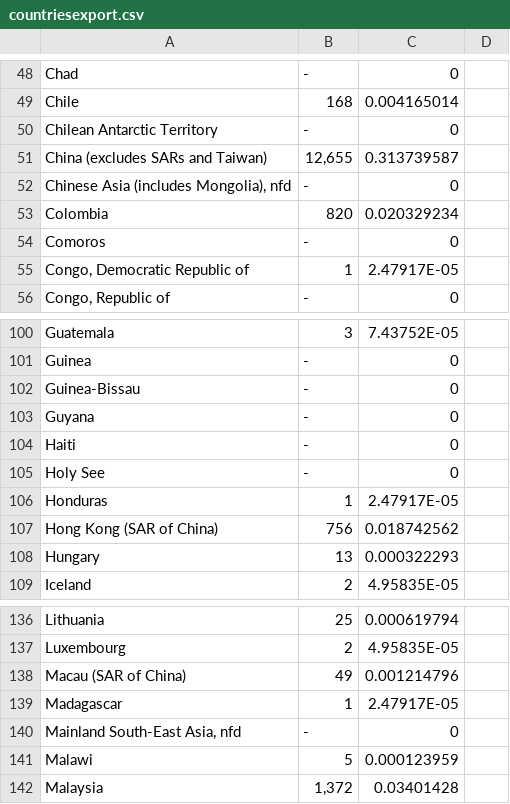
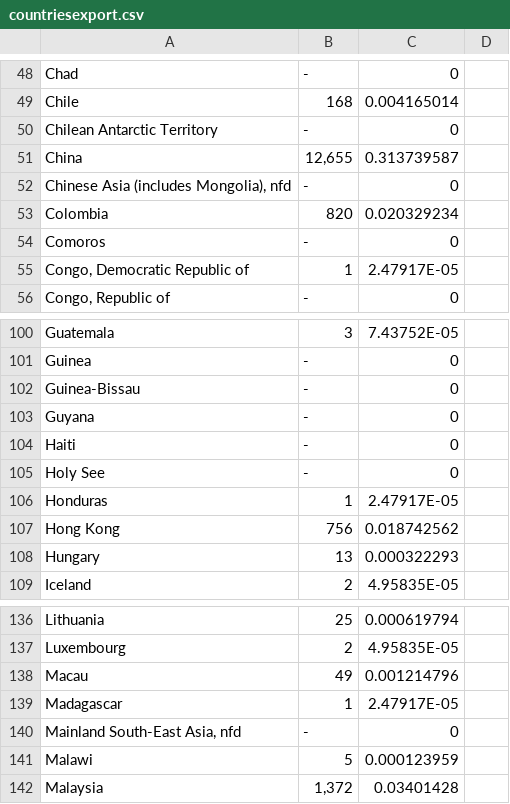
Before and after one commit to imdrones3/FIT3179, a CSV file: Vis2/data/countriesexport.csv, drawn as a sheet; only a part is shown, gaps mark what is left out.

Commit message:
Add files via upload

```diff
--- a/Vis2/data/countriesexport.csv
+++ b/Vis2/data/countriesexport.csv
@@ -50,3 +50,3 @@ Chile,168,0.004165014,
 Chilean Antarctic Territory,-,0,
-China (excludes SARs and Taiwan),"12,655",0.313739587,
+China,"12,655",0.313739587,
 "Chinese Asia (includes Mongolia), nfd",-,0,
@@ -106,3 +106,3 @@ Holy See,-,0,
 Honduras,1,2.47917E-05,
-Hong Kong (SAR of China),756,0.018742562,
+Hong Kong,756,0.018742562,
 Hungary,13,0.000322293,
@@ -137,3 +137,3 @@ Lithuania,25,0.000619794,
 Luxembourg,2,4.95835E-05,
-Macau (SAR of China),49,0.001214796,
+Macau,49,0.001214796,
 Madagascar,1,2.47917E-05,
```
